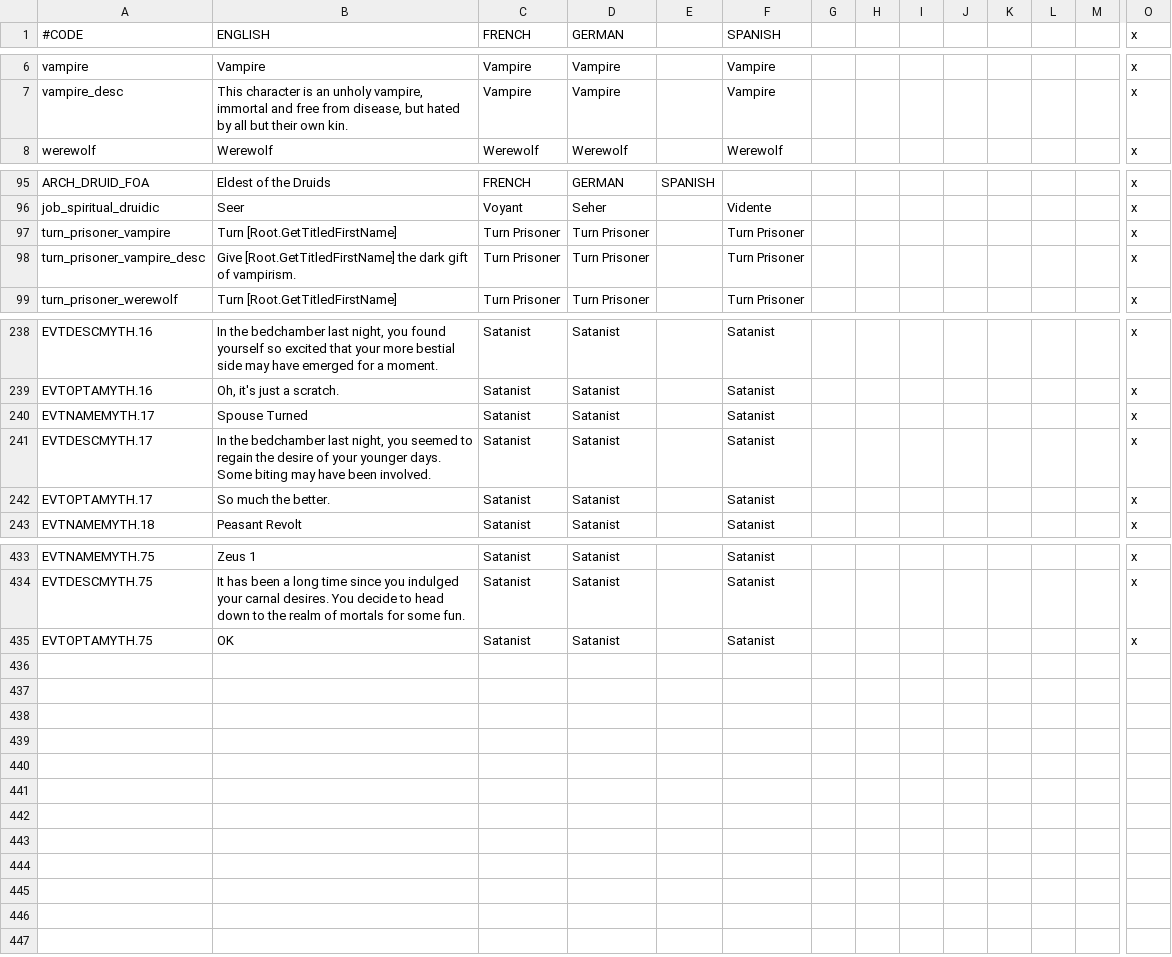
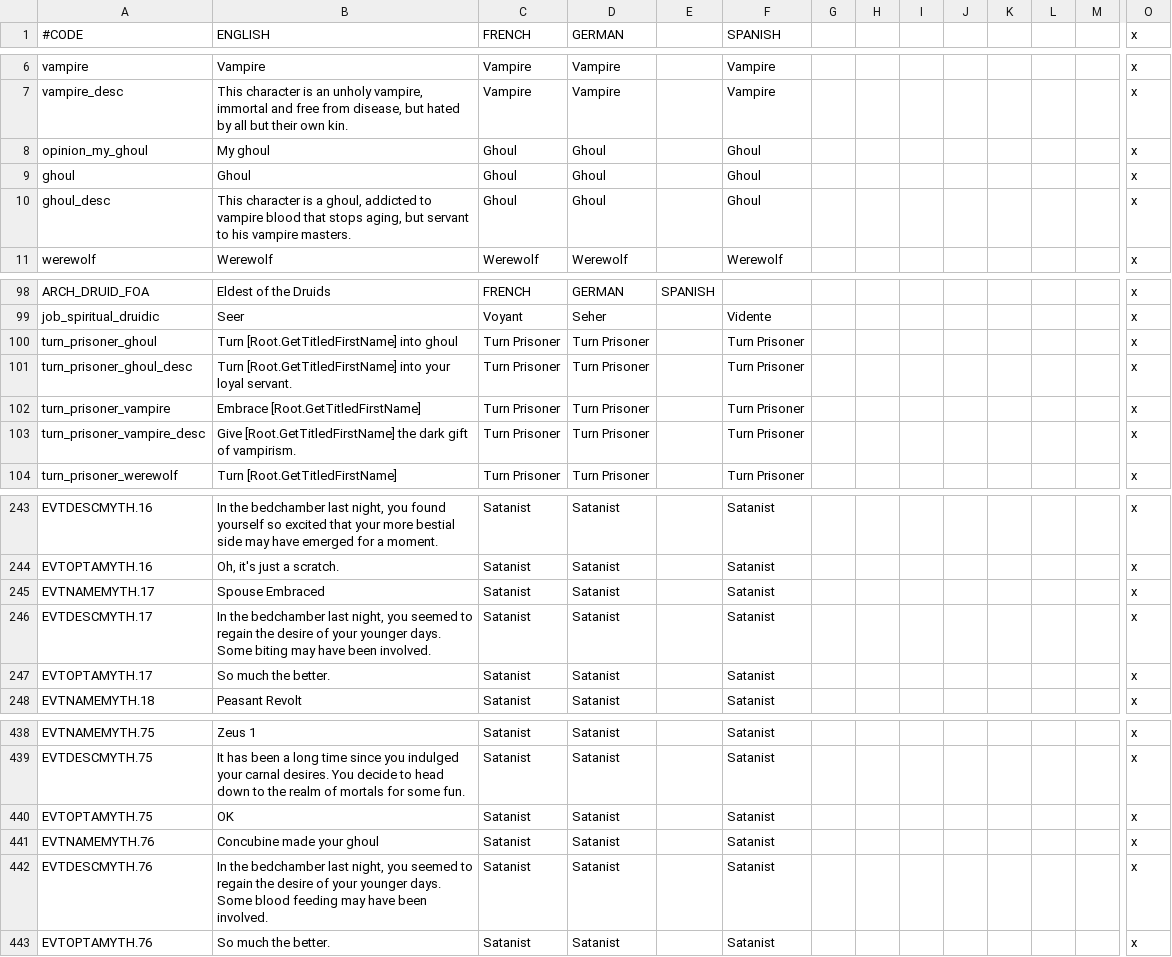
Before and after one commit to irigi/MythosMOD, a CSV file: Mythos/localisation/mythos.csv, drawn as a sheet; only a part is shown, gaps mark what is left out; addresses are those after the commit; rows hold the shown columns only; the diff names each change by its address in the sheet, - before the commit and + after, or states it on an @@ line.

Commit message:
+ vampires completely imfertile, not gaining fertility with age + bs and pc marriages for satanists + ghoul trait + ghouls do not get ill + ghouls can be turned in prison by vampires + ghouls get superb opinion towards creator + concubines being turned to ghouls + spouse becomes your dynasty and your childe, as when turning prisoner

```diff
--- a/Mythos/localisation/mythos.csv
+++ b/Mythos/localisation/mythos.csv
+row 8: opinion_my_ghoul | My ghoul | Ghoul | Ghoul |  | Ghoul |  |  |  |  |  |  |  | x
+row 9: ghoul | Ghoul | Ghoul | Ghoul |  | Ghoul |  |  |  |  |  |  |  | x
+row 10: ghoul_desc | This character is a ghoul, addicted to vampire blood that stops aging, but servant to his vampire masters. | Ghoul | Ghoul |  | Ghoul |  |  |  |  |  |  |  | x
+row 100: turn_prisoner_ghoul | Turn [Root.GetTitledFirstName] into ghoul | Turn Prisoner | Turn Prisoner |  | Turn Prisoner |  |  |  |  |  |  |  | x
+row 101: turn_prisoner_ghoul_desc | Turn [Root.GetTitledFirstName] into your loyal servant. | Turn Prisoner | Turn Prisoner |  | Turn Prisoner |  |  |  |  |  |  |  | x
-B102 (ENGLISH): Turn [Root.GetTitledFirstName]
+B102 (ENGLISH): Embrace [Root.GetTitledFirstName]
-B245 (ENGLISH): Spouse Turned
+B245 (ENGLISH): Spouse Embraced
+row 441: EVTNAMEMYTH.76 | Concubine made your ghoul | Satanist | Satanist |  | Satanist |  |  |  |  |  |  |  | x
+row 442: EVTDESCMYTH.76 | In the bedchamber last night, you seemed to regain the desire of your younger days. Some blood feeding may have been involved. | Satanist | Satanist |  | Satanist |  |  |  |  |  |  |  | x
+row 443: EVTOPTAMYTH.76 | So much the better. | Satanist | Satanist |  | Satanist |  |  |  |  |  |  |  | x
```
Also changed, not shown: 7 other files.
